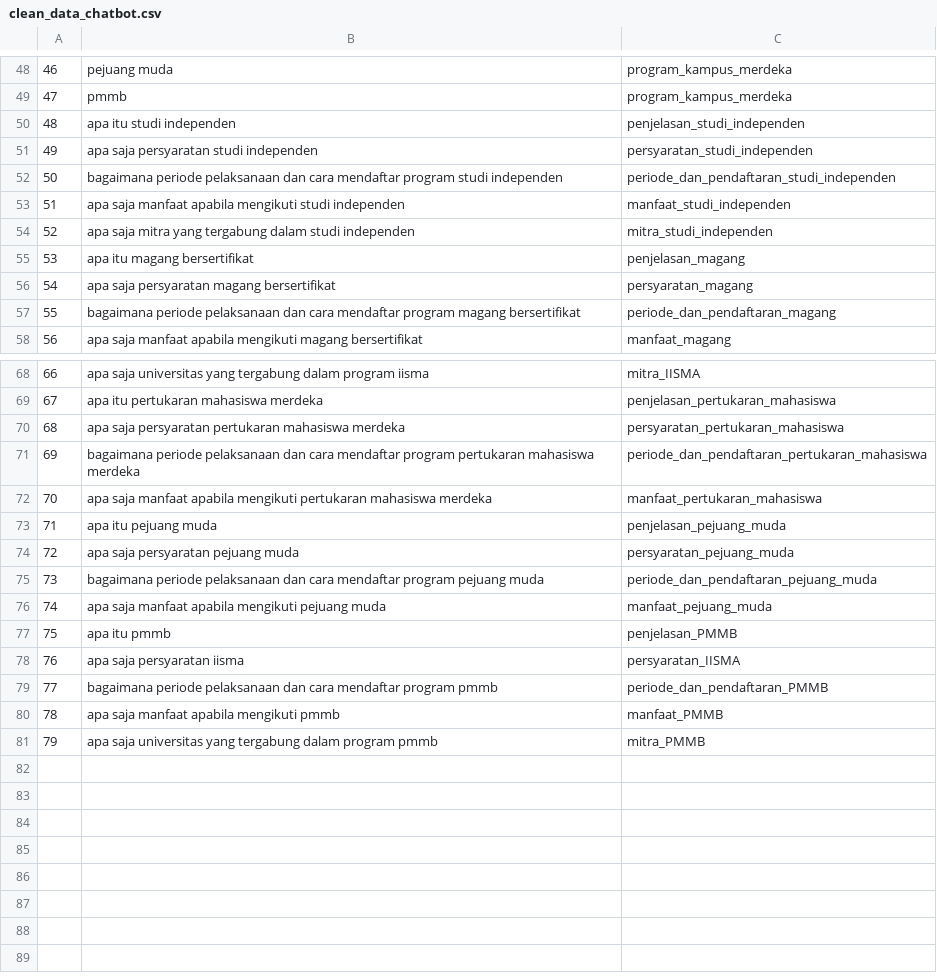
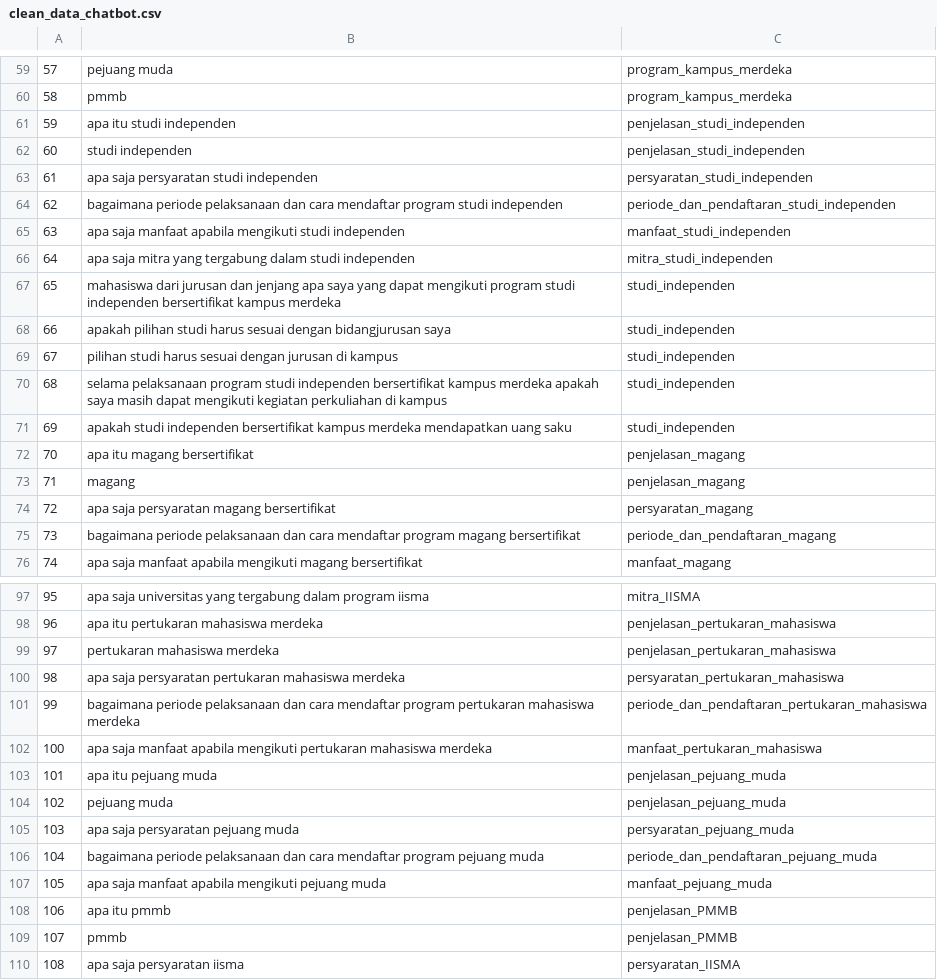
Before and after one commit to SriYanisaa/chatbot-kampus-merdeka-deep-learning, a CSV file: clean_data_chatbot.csv, drawn as a sheet; only a part is shown, gaps mark what is left out; the shorter side is filled out with more unchanged rows; the diff covers the shown part only; the diff names each change by its address in the sheet, - before the commit and + after, or states it on an @@ line.

```diff
--- a/clean_data_chatbot.csv
+++ b/clean_data_chatbot.csv
@@ column A renumbered from row 40 down @@
+row 62: 60 | studi independen | penjelasan_studi_independen
+row 67: 65 | mahasiswa dari jurusan dan jenjang apa saya yang dapat mengikuti program studi independen bersertifikat kampus merdeka | studi_independen
+row 68: 66 | apakah pilihan studi harus sesuai dengan bidangjurusan saya | studi_independen
+row 69: 67 | pilihan studi harus sesuai dengan jurusan di kampus | studi_independen
+row 70: 68 | selama pelaksanaan program studi independen bersertifikat kampus merdeka apakah saya masih dapat mengikuti kegiatan perkuliahan di kampus | studi_independen
+row 71: 69 | apakah studi independen bersertifikat kampus merdeka mendapatkan uang saku | studi_independen
+row 73: 71 | magang | penjelasan_magang
+row 99: 97 | pertukaran mahasiswa merdeka | penjelasan_pertukaran_mahasiswa
+row 104: 102 | pejuang muda | penjelasan_pejuang_muda
+row 109: 107 | pmmb | penjelasan_PMMB
```
Also changed, not shown: 22 added rows elsewhere in this file, 6 other files.
